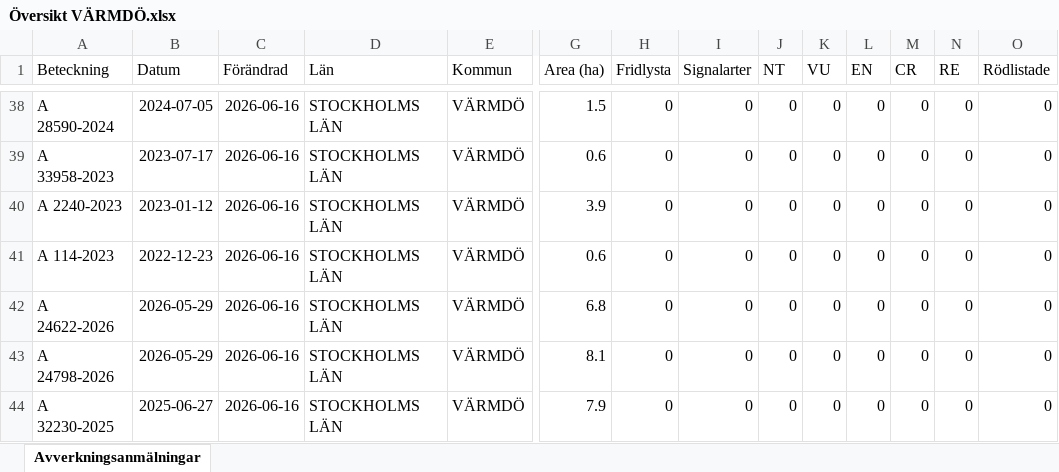
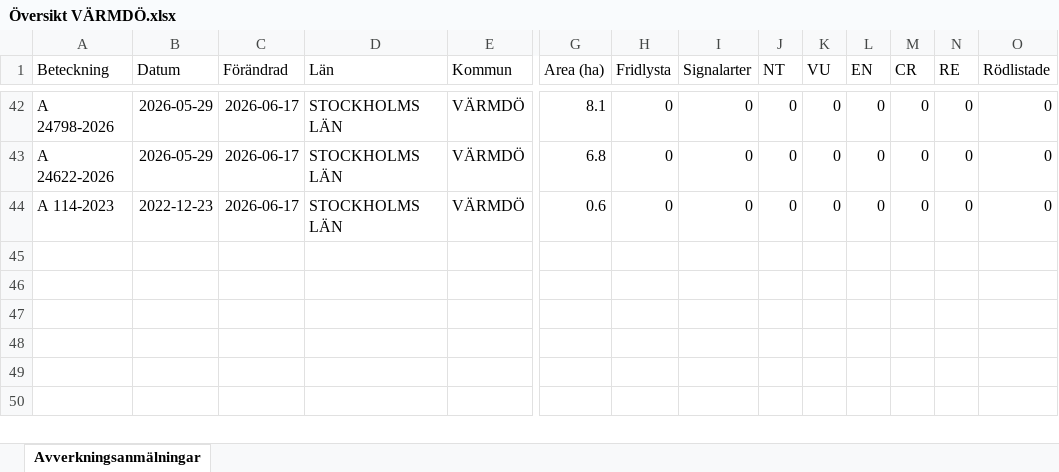
Before and after one commit to klasma/Logging_0120, an Excel workbook: Översikt VÄRMDÖ.xlsx, sheet Avverkningsanmälningar, drawn as a sheet; only a part is shown, gaps mark what is left out; values as stored, in another font and other column widths than the file's, no borders; removed rows and columns are numbered as before the commit, all else as after; rows hold the shown columns only; the diff covers the shown part only; the diff names each change by its address in the sheet, - before the commit and + after, or states it on an @@ line.

```diff
--- a/Översikt VÄRMDÖ.xlsx (sheet Avverkningsanmälningar)
+++ b/Översikt VÄRMDÖ.xlsx (sheet Avverkningsanmälningar)
-A42 (Beteckning): A 28590-2024
+A42 (Beteckning): A 24798-2026
-B42 (Datum): 2024-07-05
+B42 (Datum): 2026-05-29
-C42 (Förändrad): 2026-06-16
+C42 (Förändrad): 2026-06-17
-G42 (Area (ha)): 1.5
+G42 (Area (ha)): 8.1
-row 39: A 33958-2023 | 2023-07-17 | 2026-06-16 | STOCKHOLMS LÄN | VÄRMDÖ | 0.6 | 0 | 0 | 0 | 0 | 0 | 0 | 0 | 0
-A43 (Beteckning): A 2240-2023
+A43 (Beteckning): A 24622-2026
-B43 (Datum): 2023-01-12
+B43 (Datum): 2026-05-29
-C43:C44 (Förändrad): 2026-06-16
+C43:C44 (Förändrad): 2026-06-17
-G43 (Area (ha)): 3.9
+G43 (Area (ha)): 6.8
-row 42: A 24622-2026 | 2026-05-29 | 2026-06-16 | STOCKHOLMS LÄN | VÄRMDÖ | 6.8 | 0 | 0 | 0 | 0 | 0 | 0 | 0 | 0
-row 43: A 24798-2026 | 2026-05-29 | 2026-06-16 | STOCKHOLMS LÄN | VÄRMDÖ | 8.1 | 0 | 0 | 0 | 0 | 0 | 0 | 0 | 0
-row 44: A 32230-2025 | 2025-06-27 | 2026-06-16 | STOCKHOLMS LÄN | VÄRMDÖ | 7.9 | 0 | 0 | 0 | 0 | 0 | 0 | 0 | 0
```
Also changed, not shown: 8 added rows, 4 removed rows and 59 edited cells elsewhere in this sheet, artfynd/A 23767-2026 artfynd.xlsx, artfynd/A 30154-2022 artfynd.xlsx, 50 other files.
